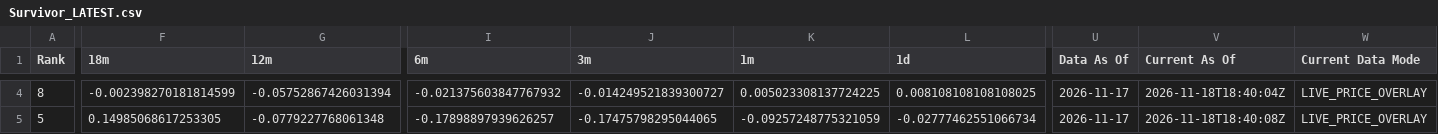
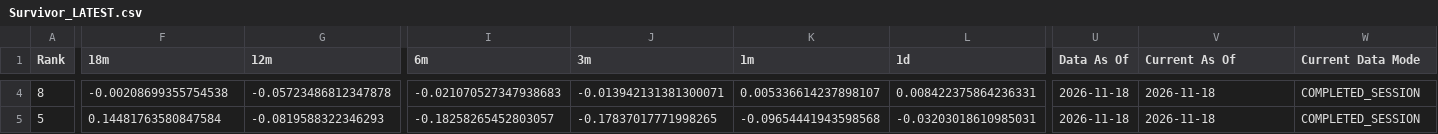
Before and after one commit to DarkMoonv1/NEFTy, a CSV file: Survivor_LATEST.csv, drawn as a sheet; only a part is shown, gaps mark what is left out; the diff covers the shown part only; the diff names each change by its address in the sheet, - before the commit and + after, or states it on an @@ line.

```diff
--- a/Survivor_LATEST.csv
+++ b/Survivor_LATEST.csv
-F4 (18m): -0.002398270181814599
+F4 (18m): -0.00208699355754538
-G4 (12m): -0.05752867426031394
+G4 (12m): -0.05723486812347878
-I4 (6m): -0.021375603847767932
+I4 (6m): -0.021070527347938683
-J4 (3m): -0.014249521839300727
+J4 (3m): -0.013942131381300071
-K4 (1m): 0.005023308137724225
+K4 (1m): 0.005336614237898107
-L4 (1d): 0.008108108108108025
+L4 (1d): 0.008422375864236331
-U4:U5 (Data As Of): 2026-11-17
+U4:U5 (Data As Of): 2026-11-18
-V4 (Current As Of): 2026-11-18T18:40:04Z
+V4 (Current As Of): 2026-11-18
-W4:W5 (Current Data Mode): LIVE_PRICE_OVERLAY
+W4:W5 (Current Data Mode): COMPLETED_SESSION
-F5 (18m): 0.14985068617253305
+F5 (18m): 0.14481763580847584
-G5 (12m): -0.0779227768061348
+G5 (12m): -0.0819588322346293
-I5 (6m): -0.17898897939626257
+I5 (6m): -0.18258265452803057
-J5 (3m): -0.17475798295044065
+J5 (3m): -0.17837017771998265
-K5 (1m): -0.09257248775321059
+K5 (1m): -0.09654441943598568
-L5 (1d): -0.02777462551066734
+L5 (1d): -0.03203018610985031
-V5 (Current As Of): 2026-11-18T18:40:08Z
+V5 (Current As Of): 2026-11-18
```
Also changed, not shown: 140 edited cells elsewhere in this file.
